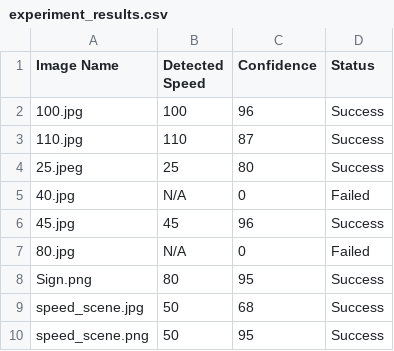
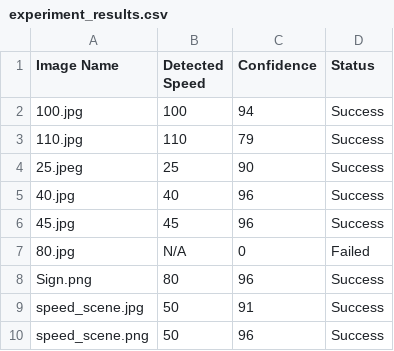
Before and after one commit to Niithursan/Speed-Limit-Detector, a CSV file: experiment_results.csv, drawn as a sheet.

```diff
--- a/experiment_results.csv
+++ b/experiment_results.csv
@@ -1,10 +1,10 @@
 Image Name,Detected Speed,Confidence,Status
-100.jpg,100,96,Success
-110.jpg,110,87,Success
-25.jpeg,25,80,Success
-40.jpg,N/A,0,Failed
+100.jpg,100,94,Success
+110.jpg,110,79,Success
+25.jpeg,25,90,Success
+40.jpg,40,96,Success
 45.jpg,45,96,Success
 80.jpg,N/A,0,Failed
-Sign.png,80,95,Success
-speed_scene.jpg,50,68,Success
-speed_scene.png,50,95,Success
+Sign.png,80,96,Success
+speed_scene.jpg,50,91,Success
+speed_scene.png,50,96,Success
```
Also changed, not shown: 6 other files.
